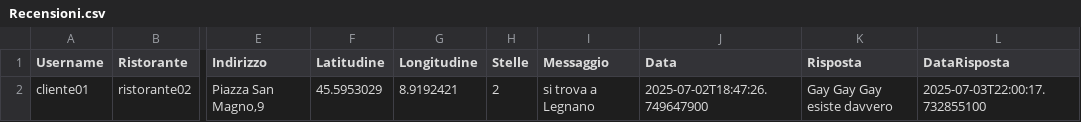
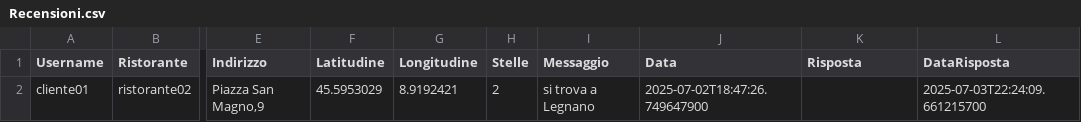
Before and after one commit to AmStanDem/TheKnife, a CSV file: data/Recensioni.csv, drawn as a sheet; only a part is shown, gaps mark what is left out; the diff names each change by its address in the sheet, - before the commit and + after, or states it on an @@ line.

```diff
--- a/data/Recensioni.csv
+++ b/data/Recensioni.csv
-K2 (Risposta): Gay Gay Gay esiste davvero
+K2 (Risposta): (empty)
-L2 (DataRisposta): 2025-07-03T22:00:17.732855100
+L2 (DataRisposta): 2025-07-03T22:24:09.661215700
```
Also changed, not shown: 1 other file.
